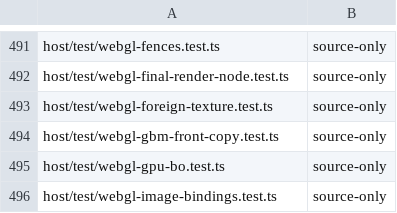
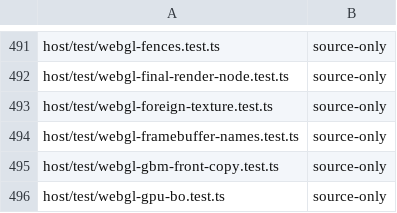
Before and after one commit to Automattic/kandelo, a TSV file: scripts/ci-vitest-evidence-classes.tsv, drawn as a sheet; only a part is shown, gaps mark what is left out; the shorter side is filled out with more unchanged rows; the diff names each change by its address in the sheet, - before the commit and + after, or states it on an @@ line.

Commit message:
GLES: Never generate a framebuffer name already in use
OpenGL ES 2.0 section 4.4.1 says GenFramebuffers returns names that
are not in use, and BindFramebuffer on an unused name creates the
framebuffer. The encoder handed out names from a plain counter, so
after glBindFramebuffer(GL_FRAMEBUFFER, 1) the next generation could
return 1 again. The renderer then created a second native framebuffer
for that name, orphaning the first one and its attachments.

Each context now keeps a sorted set of framebuffer names in use, fed
by generation and by binds of unused names, and cleared by accepted
deletion. Generation skips every name in the set, reserves capacity
before publishing and leaves outputs untouched on allocation failure.
Framebuffers are per-context container objects, so the set lives with
the context rather than the shared object group. The renderer's
OP_GEN_FRAMEBUFFERS is now a pure reservation, like buffers, textures
and renderbuffers: the first bind creates the object, and a generated
but unbound name correctly reports false from glIsFramebuffer.

```diff
--- a/scripts/ci-vitest-evidence-classes.tsv
+++ b/scripts/ci-vitest-evidence-classes.tsv
+row 494: host/test/webgl-framebuffer-names.test.ts | source-only
```
Also changed, not shown: 5 other files.
